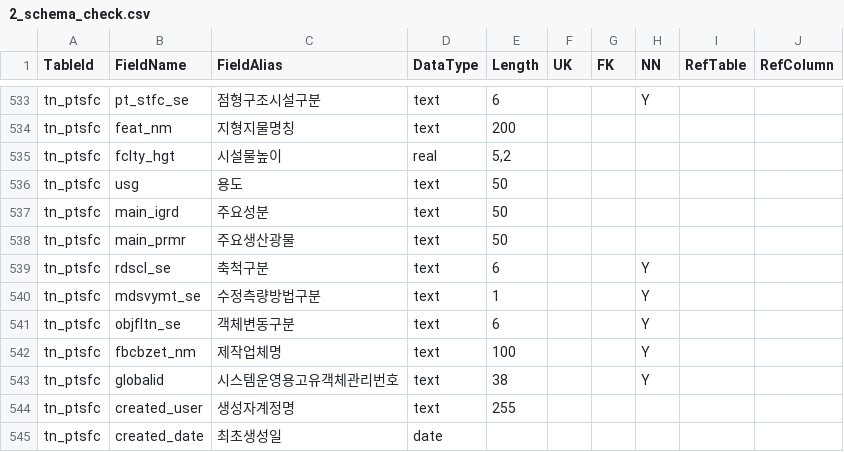
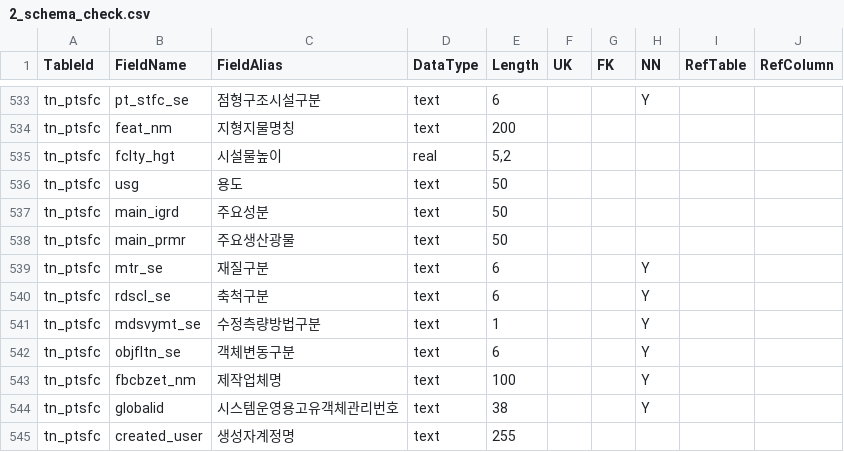
Before and after one commit to wgsystem-1/SpatialCheckPro2, a CSV file: SpatialCheckPro/Config/2_schema_check.csv, drawn as a sheet; only a part is shown, gaps mark what is left out; the shorter side is filled out with more unchanged rows.

```diff
--- a/SpatialCheckPro/Config/2_schema_check.csv
+++ b/SpatialCheckPro/Config/2_schema_check.csv
@@ -538,2 +538,3 @@ tn_ptsfc,main_igrd,주요성분,text,50,,,,,
 tn_ptsfc,main_prmr,주요생산광물,text,50,,,,,
+tn_ptsfc,mtr_se,재질구분,text,6,,,Y,,
 tn_ptsfc,rdscl_se,축척구분,text,6,,,Y,,
```
Also changed, not shown: SpatialCheckPro/Config/4_attribute_check.csv, 12 other files.
